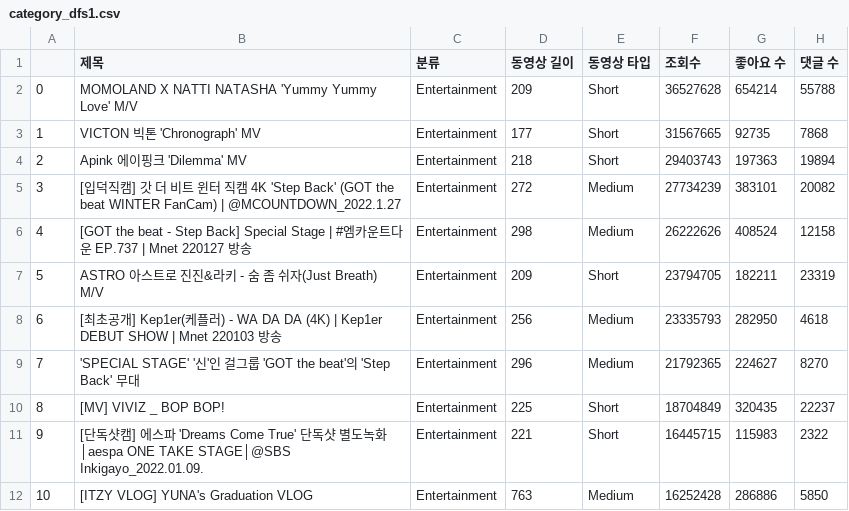
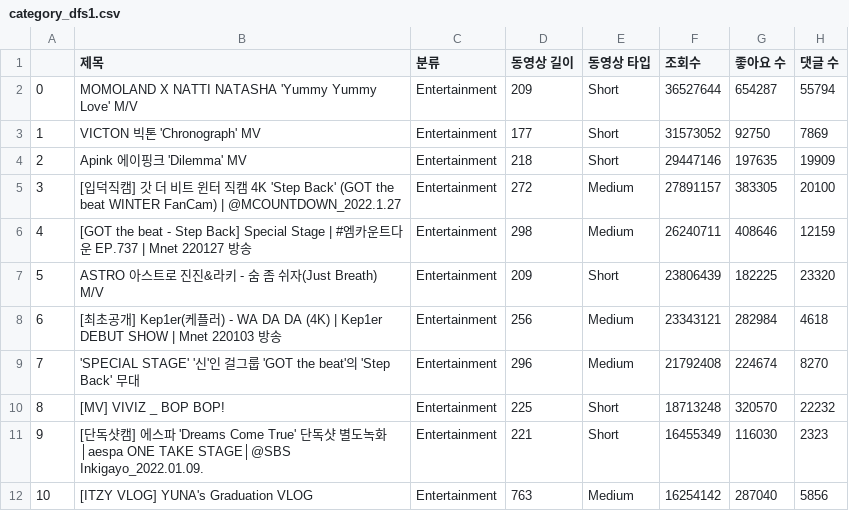
Before and after one commit to ChaeHo95/study, a CSV file: Bigdata/Bigdata-Project/category_dfs1.csv, drawn as a sheet; only a part is shown; the diff covers the shown part only.

```diff
--- a/Bigdata/Bigdata-Project/category_dfs1.csv
+++ b/Bigdata/Bigdata-Project/category_dfs1.csv
@@ -1,12 +1,12 @@
 ,제목,분류,동영상 길이,동영상 타입,조회수,좋아요 수,댓글 수
-0,MOMOLAND X NATTI NATASHA 'Yummy Yummy Love' M/V, Entertainment,209,Short,36527628,654214,55788
-1,VICTON 빅톤 'Chronograph' MV, Entertainment,177,Short,31567665,92735,7868
-2,Apink 에이핑크 'Dilemma' MV, Entertainment,218,Short,29403743,197363,19894
-3,[입덕직캠] 갓 더 비트 윈터 직캠 4K 'Step Back' (GOT the beat WINTER FanCam) | @MCOUNTDOWN_2022.1.27, Entertainment,272,Medium,27734239,383101,20082
-4,[GOT the beat - Step Back] Special Stage | #엠카운트다운 EP.737 | Mnet 220127 방송, Entertainment,298,Medium,26222626,408524,12158
-5,ASTRO 아스트로 진진&라키 - 숨 좀 쉬자(Just Breath) M/V, Entertainment,209,Short,23794705,182211,23319
-6,[최초공개] Kep1er(케플러) - WA DA DA (4K) | Kep1er DEBUT SHOW | Mnet 220103 방송, Entertainment,256,Medium,23335793,282950,4618
-7,'SPECIAL STAGE' '신'인 걸그룹 'GOT the beat'의 'Step Back' 무대, Entertainment,296,Medium,21792365,224627,8270
-8,[MV] VIVIZ _ BOP BOP!, Entertainment,225,Short,18704849,320435,22237
-9,[단독샷캠] 에스파 'Dreams Come True' 단독샷 별도녹화│aespa ONE TAKE STAGE│@SBS Inkigayo_2022.01.09., Entertainment,221,Short,16445715,115983,2322
-10,[ITZY VLOG] YUNA's Graduation VLOG, Entertainment,763,Medium,16252428,286886,5850
+0,MOMOLAND X NATTI NATASHA 'Yummy Yummy Love' M/V, Entertainment,209,Short,36527644,654287,55794
+1,VICTON 빅톤 'Chronograph' MV, Entertainment,177,Short,31573052,92750,7869
+2,Apink 에이핑크 'Dilemma' MV, Entertainment,218,Short,29447146,197635,19909
+3,[입덕직캠] 갓 더 비트 윈터 직캠 4K 'Step Back' (GOT the beat WINTER FanCam) | @MCOUNTDOWN_2022.1.27, Entertainment,272,Medium,27891157,383305,20100
+4,[GOT the beat - Step Back] Special Stage | #엠카운트다운 EP.737 | Mnet 220127 방송, Entertainment,298,Medium,26240711,408646,12159
+5,ASTRO 아스트로 진진&라키 - 숨 좀 쉬자(Just Breath) M/V, Entertainment,209,Short,23806439,182225,23320
+6,[최초공개] Kep1er(케플러) - WA DA DA (4K) | Kep1er DEBUT SHOW | Mnet 220103 방송, Entertainment,256,Medium,23343121,282984,4618
+7,'SPECIAL STAGE' '신'인 걸그룹 'GOT the beat'의 'Step Back' 무대, Entertainment,296,Medium,21792408,224674,8270
+8,[MV] VIVIZ _ BOP BOP!, Entertainment,225,Short,18713248,320570,22232
+9,[단독샷캠] 에스파 'Dreams Come True' 단독샷 별도녹화│aespa ONE TAKE STAGE│@SBS Inkigayo_2022.01.09., Entertainment,221,Short,16455349,116030,2323
+10,[ITZY VLOG] YUNA's Graduation VLOG, Entertainment,763,Medium,16254142,287040,5856
```
Also changed, not shown: 168 edited cells elsewhere in this file, Bigdata/Bigdata-Project/category_dfs0.csv, Bigdata/Bigdata-Project/df.csv, 5 other files.
